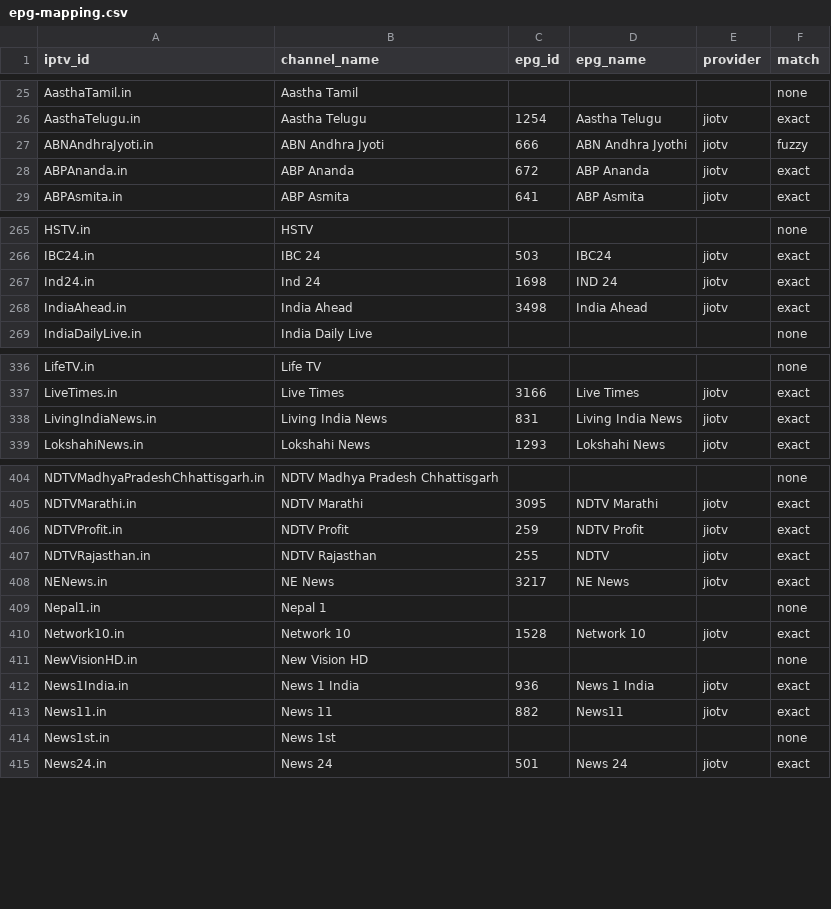
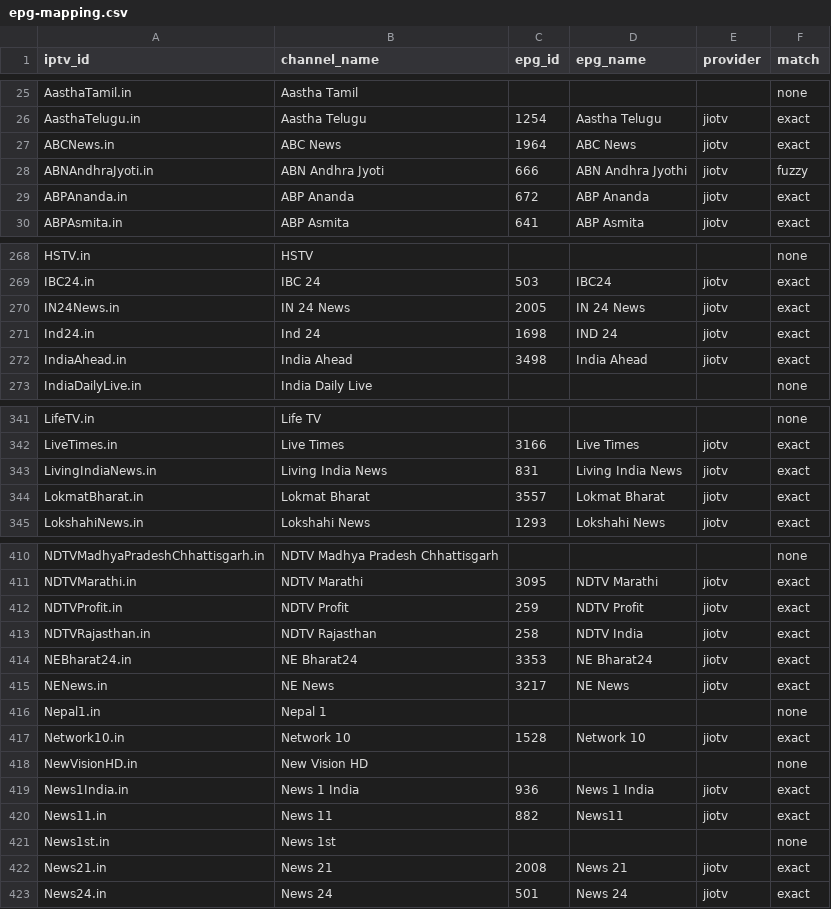
Before and after one commit to soniharish2018/in-iptv, a CSV file: playlists/epg-mapping.csv, drawn as a sheet; only a part is shown, gaps mark what is left out; the diff covers the shown part only.

```diff
--- a/playlists/epg-mapping.csv
+++ b/playlists/epg-mapping.csv
@@ -26,2 +26,3 @@ AasthaTamil.in,Aastha Tamil,,,,none
 AasthaTelugu.in,Aastha Telugu,1254,Aastha Telugu,jiotv,exact
+ABCNews.in,ABC News,1964,ABC News,jiotv,exact
 ABNAndhraJyoti.in,ABN Andhra Jyoti,666,ABN Andhra Jyothi,jiotv,fuzzy
@@ -266,2 +269,3 @@ HSTV.in,HSTV,,,,none
 IBC24.in,IBC 24,503,IBC24,jiotv,exact
+IN24News.in,IN 24 News,2005,IN 24 News,jiotv,exact
 Ind24.in,Ind 24,1698,IND 24,jiotv,exact
@@ -338,2 +343,3 @@ LiveTimes.in,Live Times,3166,Live Times,jiotv,exact
 LivingIndiaNews.in,Living India News,831,Living India News,jiotv,exact
+LokmatBharat.in,Lokmat Bharat,3557,Lokmat Bharat,jiotv,exact
 LokshahiNews.in,Lokshahi News,1293,Lokshahi News,jiotv,exact
@@ -406,3 +412,4 @@ NDTVMarathi.in,NDTV Marathi,3095,NDTV Marathi,jiotv,exact
 NDTVProfit.in,NDTV Profit,259,NDTV Profit,jiotv,exact
-NDTVRajasthan.in,NDTV Rajasthan,255,NDTV,jiotv,exact
+NDTVRajasthan.in,NDTV Rajasthan,258,NDTV India,jiotv,exact
+NEBharat24.in,NE Bharat24,3353,NE Bharat24,jiotv,exact
 NENews.in,NE News,3217,NE News,jiotv,exact
@@ -414,2 +421,3 @@ News11.in,News 11,882,News11,jiotv,exact
 News1st.in,News 1st,,,,none
+News21.in,News 21,2008,News 21,jiotv,exact
 News24.in,News 24,501,News 24,jiotv,exact
```
Also changed, not shown: 7 added rows and 18 edited cells elsewhere in this file, 10 other files.
